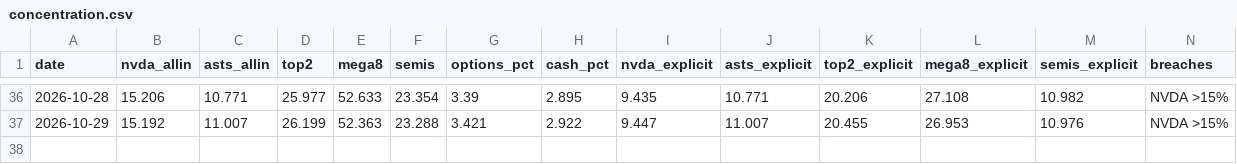
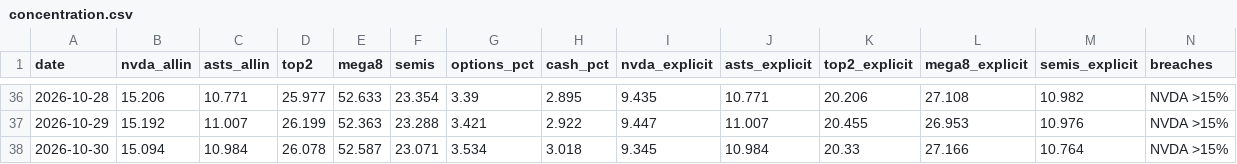
Before and after one commit to dmartindem/portfolio-automation, a CSV file: data/concentration.csv, drawn as a sheet; only a part is shown, gaps mark what is left out.

```diff
--- a/data/concentration.csv
+++ b/data/concentration.csv
@@ -37 +37,2 @@ date,nvda_allin,asts_allin,top2,mega8,semis,options_pct,cash_pct,nvda_explicit,a
 2026-10-29,15.192,11.007,26.199,52.363,23.288,3.421,2.922,9.447,11.007,20.455,26.953,10.976,NVDA >15%
+2026-10-30,15.094,10.984,26.078,52.587,23.071,3.534,3.018,9.345,10.984,20.33,27.166,10.764,NVDA >15%
```
Also changed, not shown: data/movers.csv, data/prices.csv, 1 other file.
